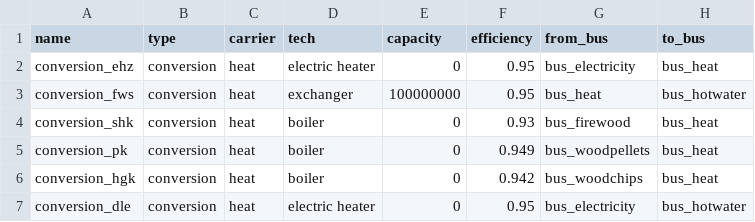
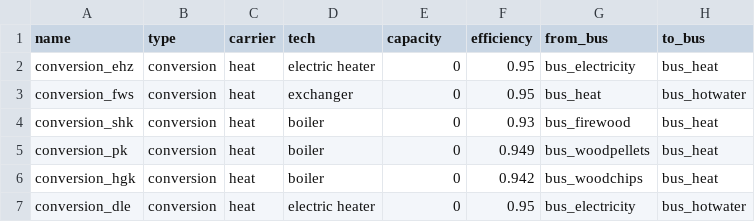
Before and after one commit to rl-institut/bd_oeprom, a CSV file: oeprom/data/elements/conversion_other.csv, drawn as a sheet.

```diff
--- a/oeprom/data/elements/conversion_other.csv
+++ b/oeprom/data/elements/conversion_other.csv
@@ -2,3 +2,3 @@ name,type,carrier,tech,capacity,efficiency,from_bus,to_bus
 conversion_ehz,conversion,heat,electric heater,0,0.95,bus_electricity,bus_heat
-conversion_fws,conversion,heat,exchanger,100000000,0.95,bus_heat,bus_hotwater
+conversion_fws,conversion,heat,exchanger,0,0.95,bus_heat,bus_hotwater
 conversion_shk,conversion,heat,boiler,0,0.93,bus_firewood,bus_heat
```
Also changed, not shown: oeprom/data/elements/load.csv, 2 other files.
